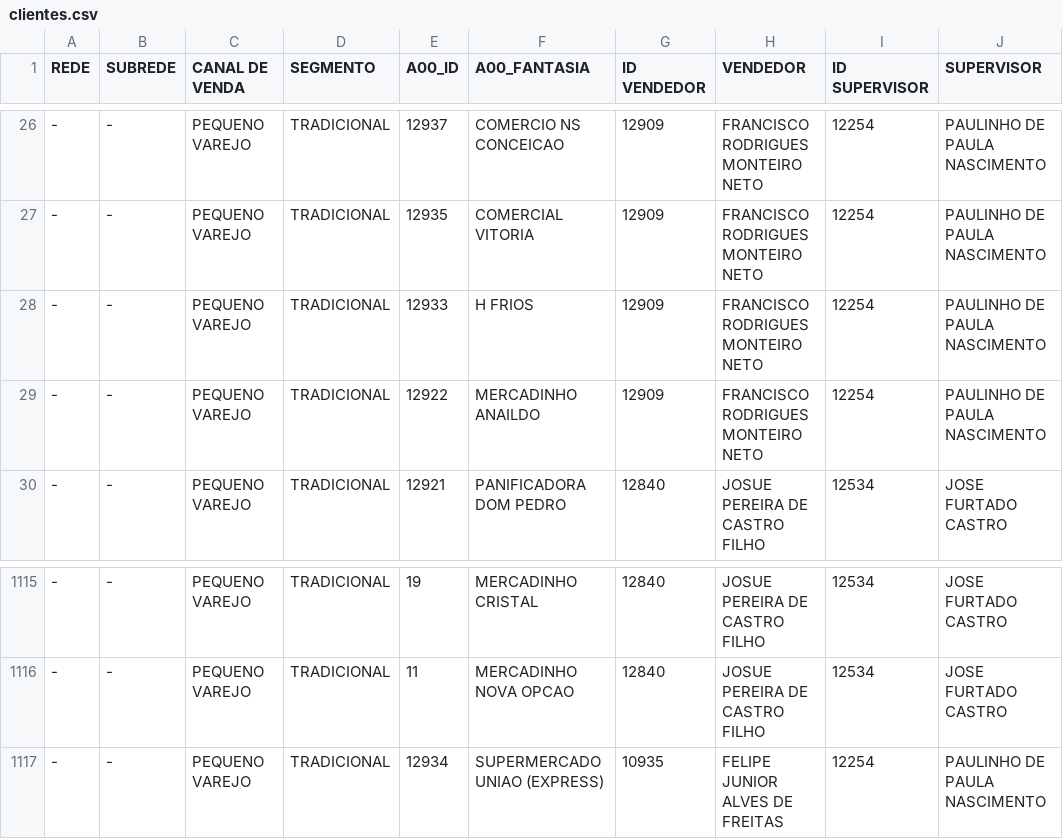
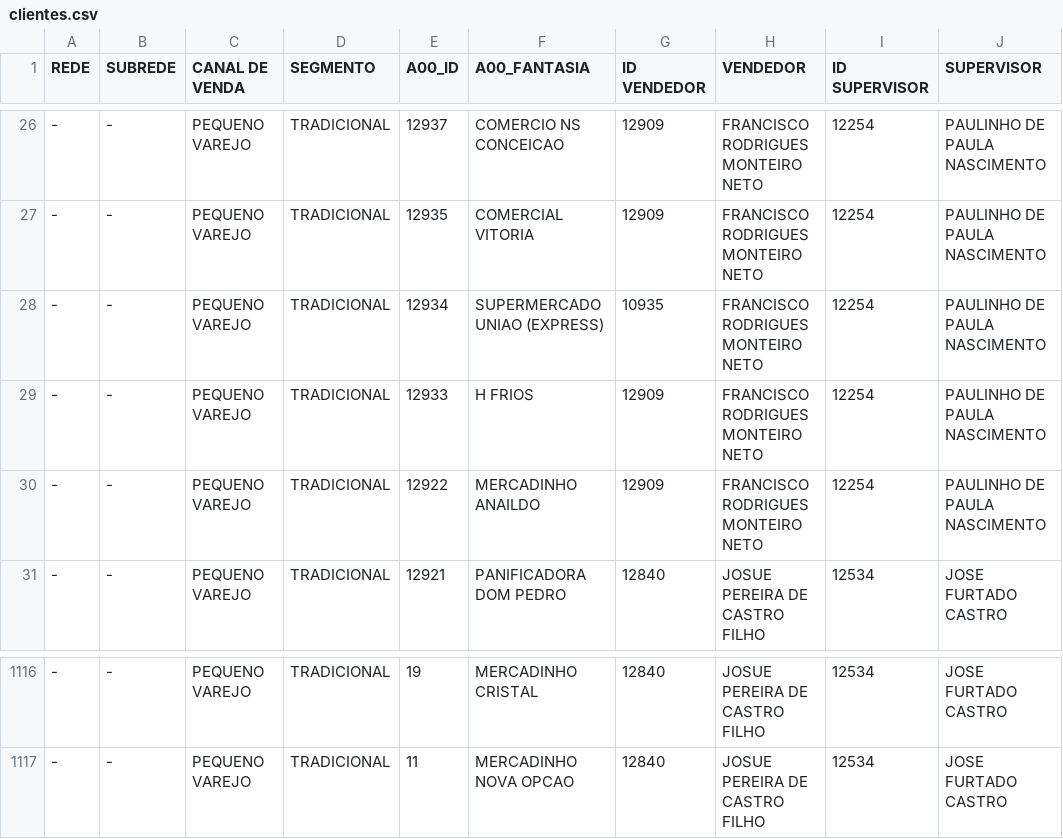
Before and after one commit to ValeMilk/App-pre-os, a CSV file: frontend/public/clientes.csv, drawn as a sheet; only a part is shown, gaps mark what is left out; removed rows and columns are numbered as before the commit, all else as after; the diff names each change by its address in the sheet, - before the commit and + after, or states it on an @@ line.

Commit message:
teste

```diff
--- a/frontend/public/clientes.csv
+++ b/frontend/public/clientes.csv
+row 28: - | - | PEQUENO VAREJO | TRADICIONAL | 12934 | SUPERMERCADO UNIAO (EXPRESS) | 10935 | FRANCISCO RODRIGUES MONTEIRO NETO | 12254 | PAULINHO DE PAULA NASCIMENTO
-row 1117: - | - | PEQUENO VAREJO | TRADICIONAL | 12934 | SUPERMERCADO UNIAO (EXPRESS) | 10935 | FELIPE JUNIOR ALVES DE FREITAS | 12254 | PAULINHO DE PAULA NASCIMENTO
```
